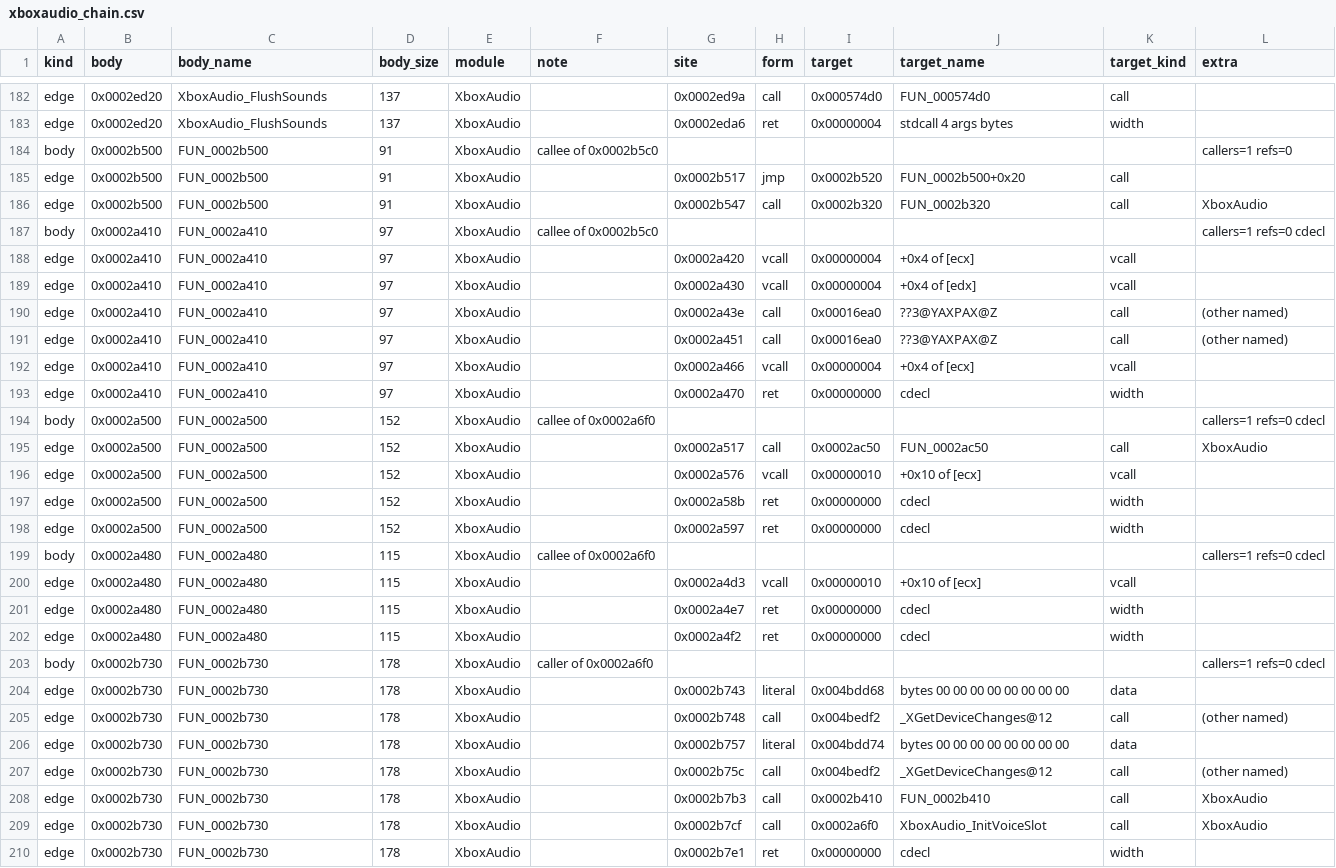
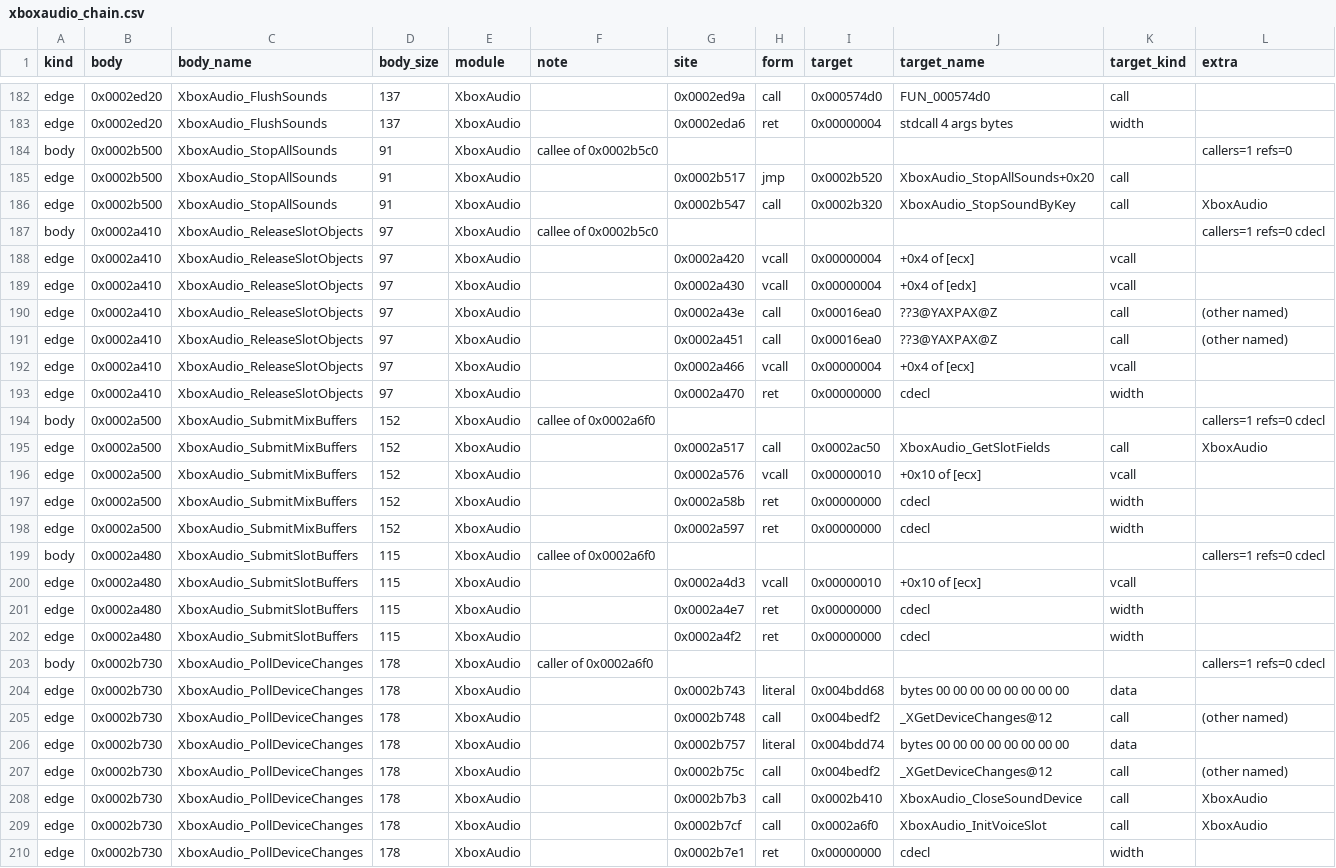
Before and after one commit to jkoehler11/stargate-alliance-decomp, a CSV file: inventory/xboxaudio_chain.csv, drawn as a sheet; only a part is shown, gaps mark what is left out; the diff covers the shown part only.

Commit message:
audio: the chain named to the end, and what the eight counters are not
The 21 bodies whose edges call only unnamed bodies are now named from their own
bytes, with the evidence recorded in xbe_overrides.csv (import set, vtable slot
and receiver, store offsets, literal, loop bound). tools/xboxaudio-chain.py
--apply-overrides folds the names into the map and the artifact regenerates with
240 edges and 115 sites unchanged, so this is a naming pass and not a
re-measurement. The chain is 31 of 31 named.

The readings resolve one data structure: a 0x34-byte slot record behind a
12-byte key, two keyed lists per channel over four voice devices, a device poll
on _XGetDeviceChanges, an overlapped stream open/complete pair and a 7 MB free
cap. Slot 32 of XBoxAudioSubsystem's table is module code too
(XboxAudio_SetSoundDevice), so the module installs five virtuals, not four --
and the +0x80 dispatch in Engine_UnEngine_InitAudio goes to XHVVoiceSubsystem's
own table, which is why a displacement never types a call.

The counter census (new counter-ref/ref-census rows in audio_runtime.csv)
counts 106 sites over 52 bodies for 0x007b5dfc -- renderer, actor, spawn,
physics, level tick -- so the pump's rdtsc block is the engine's shared
cycle-scope array, not one of the eight registered counters; the block at
0x007b5dd8 is an object referenced from 4 bodies, one of them audio.

```diff
--- a/inventory/xboxaudio_chain.csv
+++ b/inventory/xboxaudio_chain.csv
@@ -183,28 +183,28 @@ edge,0x0002ed20,XboxAudio_FlushSounds,137,XboxAudio,,0x0002ed9a,call,0x000574d0,
 edge,0x0002ed20,XboxAudio_FlushSounds,137,XboxAudio,,0x0002eda6,ret,0x00000004,stdcall 4 args bytes,width,
-body,0x0002b500,FUN_0002b500,91,XboxAudio,callee of 0x0002b5c0,,,,,,callers=1 refs=0
-edge,0x0002b500,FUN_0002b500,91,XboxAudio,,0x0002b517,jmp,0x0002b520,FUN_0002b500+0x20,call,
-edge,0x0002b500,FUN_0002b500,91,XboxAudio,,0x0002b547,call,0x0002b320,FUN_0002b320,call,XboxAudio
-body,0x0002a410,FUN_0002a410,97,XboxAudio,callee of 0x0002b5c0,,,,,,callers=1 refs=0 cdecl
-edge,0x0002a410,FUN_0002a410,97,XboxAudio,,0x0002a420,vcall,0x00000004, +0x4 of [ecx],vcall,
-edge,0x0002a410,FUN_0002a410,97,XboxAudio,,0x0002a430,vcall,0x00000004, +0x4 of [edx],vcall,
-edge,0x0002a410,FUN_0002a410,97,XboxAudio,,0x0002a43e,call,0x00016ea0,??3@YAXPAX@Z,call,(other named)
-edge,0x0002a410,FUN_0002a410,97,XboxAudio,,0x0002a451,call,0x00016ea0,??3@YAXPAX@Z,call,(other named)
-edge,0x0002a410,FUN_0002a410,97,XboxAudio,,0x0002a466,vcall,0x00000004, +0x4 of [ecx],vcall,
-edge,0x0002a410,FUN_0002a410,97,XboxAudio,,0x0002a470,ret,0x00000000,cdecl,width,
-body,0x0002a500,FUN_0002a500,152,XboxAudio,callee of 0x0002a6f0,,,,,,callers=1 refs=0 cdecl
-edge,0x0002a500,FUN_0002a500,152,XboxAudio,,0x0002a517,call,0x0002ac50,FUN_0002ac50,call,XboxAudio
-edge,0x0002a500,FUN_0002a500,152,XboxAudio,,0x0002a576,vcall,0x00000010, +0x10 of [ecx],vcall,
-edge,0x0002a500,FUN_0002a500,152,XboxAudio,,0x0002a58b,ret,0x00000000,cdecl,width,
-edge,0x0002a500,FUN_0002a500,152,XboxAudio,,0x0002a597,ret,0x00000000,cdecl,width,
-body,0x0002a480,FUN_0002a480,115,XboxAudio,callee of 0x0002a6f0,,,,,,callers=1 refs=0 cdecl
-edge,0x0002a480,FUN_0002a480,115,XboxAudio,,0x0002a4d3,vcall,0x00000010, +0x10 of [ecx],vcall,
-edge,0x0002a480,FUN_0002a480,115,XboxAudio,,0x0002a4e7,ret,0x00000000,cdecl,width,
-edge,0x0002a480,FUN_0002a480,115,XboxAudio,,0x0002a4f2,ret,0x00000000,cdecl,width,
-body,0x0002b730,FUN_0002b730,178,XboxAudio,caller of 0x0002a6f0,,,,,,callers=1 refs=0 cdecl
-edge,0x0002b730,FUN_0002b730,178,XboxAudio,,0x0002b743,literal,0x004bdd68,bytes 00 00 00 00 00 00 00 00,data,
-edge,0x0002b730,FUN_0002b730,178,XboxAudio,,0x0002b748,call,0x004bedf2,_XGetDeviceChanges@12,call,(other named)
-edge,0x0002b730,FUN_0002b730,178,XboxAudio,,0x0002b757,literal,0x004bdd74,bytes 00 00 00 00 00 00 00 00,data,
-edge,0x0002b730,FUN_0002b730,178,XboxAudio,,0x0002b75c,call,0x004bedf2,_XGetDeviceChanges@12,call,(other named)
-edge,0x0002b730,FUN_0002b730,178,XboxAudio,,0x0002b7b3,call,0x0002b410,FUN_0002b410,call,XboxAudio
-edge,0x0002b730,FUN_0002b730,178,XboxAudio,,0x0002b7cf,call,0x0002a6f0,XboxAudio_InitVoiceSlot,call,XboxAudio
-edge,0x0002b730,FUN_0002b730,178,XboxAudio,,0x0002b7e1,ret,0x00000000,cdecl,width,
+body,0x0002b500,XboxAudio_StopAllSounds,91,XboxAudio,callee of 0x0002b5c0,,,,,,callers=1 refs=0
+edge,0x0002b500,XboxAudio_StopAllSounds,91,XboxAudio,,0x0002b517,jmp,0x0002b520,XboxAudio_StopAllSounds+0x20,call,
+edge,0x0002b500,XboxAudio_StopAllSounds,91,XboxAudio,,0x0002b547,call,0x0002b320,XboxAudio_StopSoundByKey,call,XboxAudio
+body,0x0002a410,XboxAudio_ReleaseSlotObjects,97,XboxAudio,callee of 0x0002b5c0,,,,,,callers=1 refs=0 cdecl
+edge,0x0002a410,XboxAudio_ReleaseSlotObjects,97,XboxAudio,,0x0002a420,vcall,0x00000004, +0x4 of [ecx],vcall,
+edge,0x0002a410,XboxAudio_ReleaseSlotObjects,97,XboxAudio,,0x0002a430,vcall,0x00000004, +0x4 of [edx],vcall,
+edge,0x0002a410,XboxAudio_ReleaseSlotObjects,97,XboxAudio,,0x0002a43e,call,0x00016ea0,??3@YAXPAX@Z,call,(other named)
+edge,0x0002a410,XboxAudio_ReleaseSlotObjects,97,XboxAudio,,0x0002a451,call,0x00016ea0,??3@YAXPAX@Z,call,(other named)
+edge,0x0002a410,XboxAudio_ReleaseSlotObjects,97,XboxAudio,,0x0002a466,vcall,0x00000004, +0x4 of [ecx],vcall,
+edge,0x0002a410,XboxAudio_ReleaseSlotObjects,97,XboxAudio,,0x0002a470,ret,0x00000000,cdecl,width,
+body,0x0002a500,XboxAudio_SubmitMixBuffers,152,XboxAudio,callee of 0x0002a6f0,,,,,,callers=1 refs=0 cdecl
+edge,0x0002a500,XboxAudio_SubmitMixBuffers,152,XboxAudio,,0x0002a517,call,0x0002ac50,XboxAudio_GetSlotFields,call,XboxAudio
+edge,0x0002a500,XboxAudio_SubmitMixBuffers,152,XboxAudio,,0x0002a576,vcall,0x00000010, +0x10 of [ecx],vcall,
+edge,0x0002a500,XboxAudio_SubmitMixBuffers,152,XboxAudio,,0x0002a58b,ret,0x00000000,cdecl,width,
+edge,0x0002a500,XboxAudio_SubmitMixBuffers,152,XboxAudio,,0x0002a597,ret,0x00000000,cdecl,width,
+body,0x0002a480,XboxAudio_SubmitSlotBuffers,115,XboxAudio,callee of 0x0002a6f0,,,,,,callers=1 refs=0 cdecl
+edge,0x0002a480,XboxAudio_SubmitSlotBuffers,115,XboxAudio,,0x0002a4d3,vcall,0x00000010, +0x10 of [ecx],vcall,
+edge,0x0002a480,XboxAudio_SubmitSlotBuffers,115,XboxAudio,,0x0002a4e7,ret,0x00000000,cdecl,width,
+edge,0x0002a480,XboxAudio_SubmitSlotBuffers,115,XboxAudio,,0x0002a4f2,ret,0x00000000,cdecl,width,
+body,0x0002b730,XboxAudio_PollDeviceChanges,178,XboxAudio,caller of 0x0002a6f0,,,,,,callers=1 refs=0 cdecl
+edge,0x0002b730,XboxAudio_PollDeviceChanges,178,XboxAudio,,0x0002b743,literal,0x004bdd68,bytes 00 00 00 00 00 00 00 00,data,
+edge,0x0002b730,XboxAudio_PollDeviceChanges,178,XboxAudio,,0x0002b748,call,0x004bedf2,_XGetDeviceChanges@12,call,(other named)
+edge,0x0002b730,XboxAudio_PollDeviceChanges,178,XboxAudio,,0x0002b757,literal,0x004bdd74,bytes 00 00 00 00 00 00 00 00,data,
+edge,0x0002b730,XboxAudio_PollDeviceChanges,178,XboxAudio,,0x0002b75c,call,0x004bedf2,_XGetDeviceChanges@12,call,(other named)
+edge,0x0002b730,XboxAudio_PollDeviceChanges,178,XboxAudio,,0x0002b7b3,call,0x0002b410,XboxAudio_CloseSoundDevice,call,XboxAudio
+edge,0x0002b730,XboxAudio_PollDeviceChanges,178,XboxAudio,,0x0002b7cf,call,0x0002a6f0,XboxAudio_InitVoiceSlot,call,XboxAudio
+edge,0x0002b730,XboxAudio_PollDeviceChanges,178,XboxAudio,,0x0002b7e1,ret,0x00000000,cdecl,width,
```
Also changed, not shown: 161 edited cells elsewhere in this file, inventory/artifact_hashes.csv, inventory/function_modules.csv, 16 other files.
